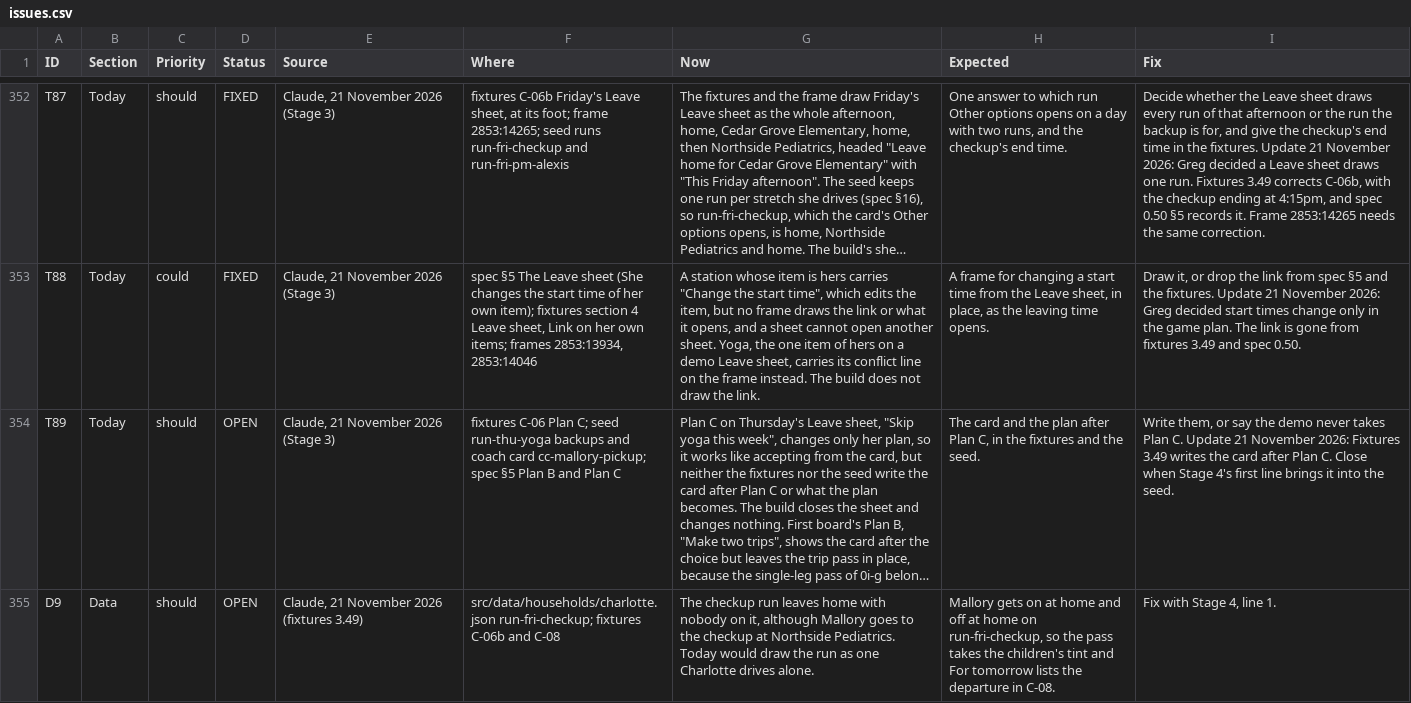
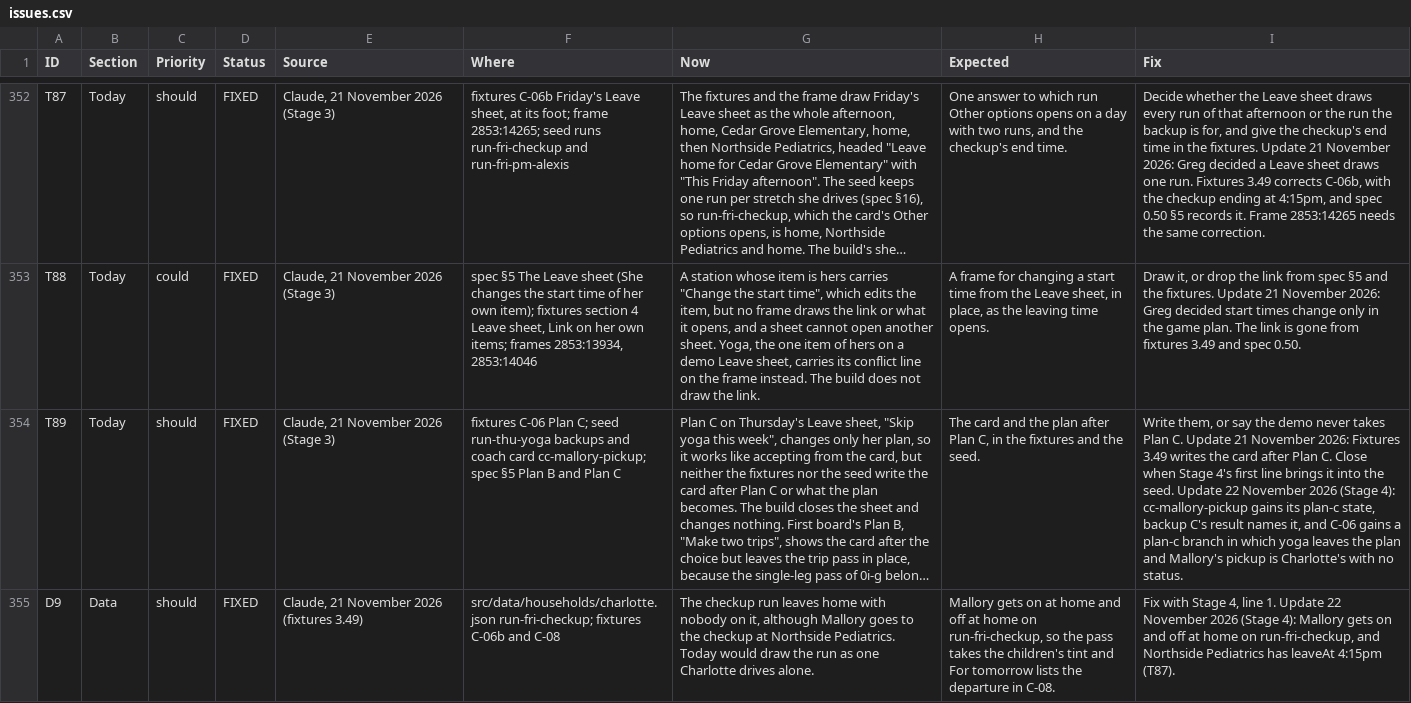
Before and after one commit to itzGPHarris/lombardi, a CSV file: docs/issues.csv, drawn as a sheet; only a part is shown, gaps mark what is left out; long unchanged cells end in …; the diff covers the shown part only; the diff names each change by its address in the sheet, - before the commit and + after, or states it on an @@ line.

```diff
--- a/docs/issues.csv
+++ b/docs/issues.csv
-D354:D355 (Status): OPEN
+D354:D355 (Status): FIXED
-I354 (Fix): …the seed.
+I354 (Fix): …the seed. Update 22 November 2026 (Stage 4): cc-mallory-pickup gains its plan-c state, backup C's result names it, and C-06 gains a plan-c branch in which yoga leaves the plan and Mallory's pickup is Charlotte's with no status.
-I355 (Fix): …line 1.
+I355 (Fix): …line 1. Update 22 November 2026 (Stage 4): Mallory gets on and off at home on run-fri-checkup, and Northside Pediatrics has leaveAt 4:15pm (T87).
```
Also changed, not shown: 5 added rows and 2 edited cells elsewhere in this file, 8 other files.
